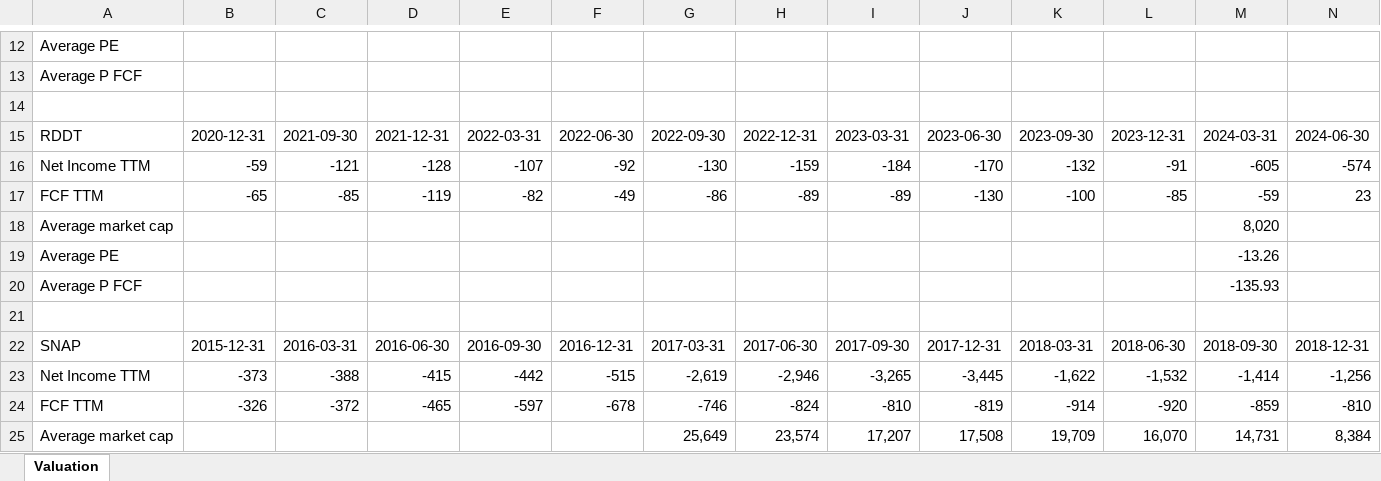
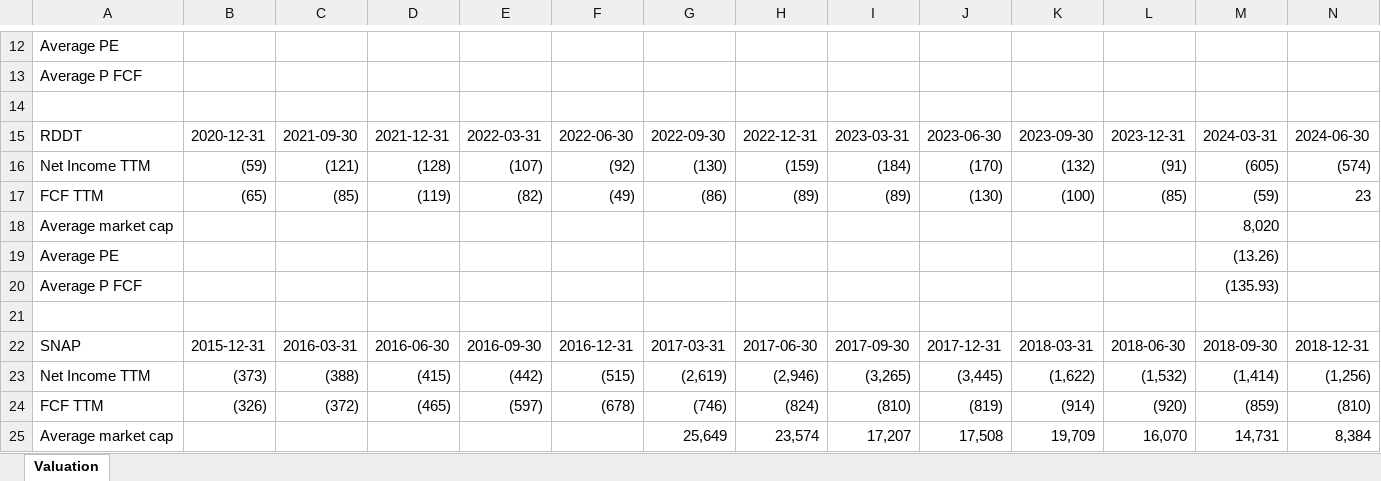
Before and after one commit to TeamCinco/Auto-Valuation, an Excel workbook: valuation_output.xlsx, sheet Valuation, drawn as a sheet; only a part is shown, gaps mark what is left out; values as stored, in another font and other column widths than the file's, no cell formats; removed rows and columns are numbered as before the commit, all else as after; rows hold the shown columns only; the diff covers the shown part only; the diff names each change by its address in the sheet, - before the commit and + after, or states it on an @@ line.

```diff
--- a/valuation_output.xlsx (sheet Valuation)
+++ b/valuation_output.xlsx (sheet Valuation)
-row 16: Net Income TTM | -59 | -121 | -128 | -107 | -92 | -130 | -159 | -184 | -170 | -132 | -91 | -605 | -574
+row 16: Net Income TTM | (59) | (121) | (128) | (107) | (92) | (130) | (159) | (184) | (170) | (132) | (91) | (605) | (574)
-B17: -65
+B17: (65)
-C17: -85
+C17: (85)
-D17: -119
+D17: (119)
-E17: -82
+E17: (82)
-F17: -49
+F17: (49)
-G17: -86
+G17: (86)
-H17: -89
+H17: (89)
-I17: -89
+I17: (89)
-J17: -130
+J17: (130)
-K17: -100
+K17: (100)
-L17: -85
+L17: (85)
-M17: -59
+M17: (59)
-M19: -13.26
+M19: (13.26)
-M20: -135.93
+M20: (135.93)
-row 23: Net Income TTM | -373 | -388 | -415 | -442 | -515 | -2,619 | -2,946 | -3,265 | -3,445 | -1,622 | -1,532 | -1,414 | -1,256
+row 23: Net Income TTM | (373) | (388) | (415) | (442) | (515) | (2,619) | (2,946) | (3,265) | (3,445) | (1,622) | (1,532) | (1,414) | (1,256)
-B24: -326
+B24: (326)
-C24: -372
+C24: (372)
-D24: -465
+D24: (465)
-E24: -597
+E24: (597)
-F24: -678
+F24: (678)
-G24: -746
+G24: (746)
-H24: -824
+H24: (824)
-I24: -810
+I24: (810)
-J24: -819
+J24: (819)
-K24: -914
+K24: (914)
-L24: -920
+L24: (920)
-M24: -859
+M24: (859)
-N24: -810
+N24: (810)
```
Also changed, not shown: 1 added row, 1 removed row and 58 edited cells elsewhere in this sheet, cell formats, 2 other files.
